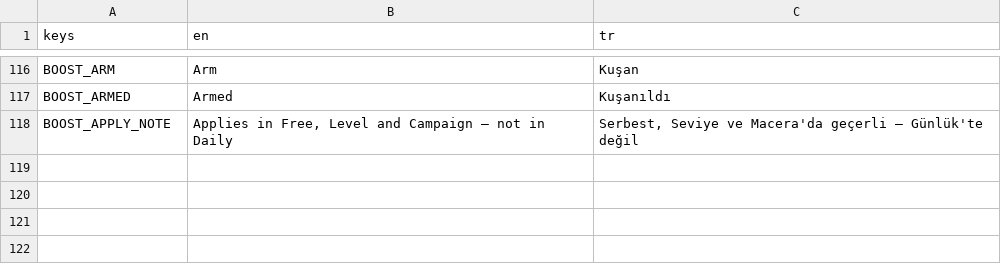
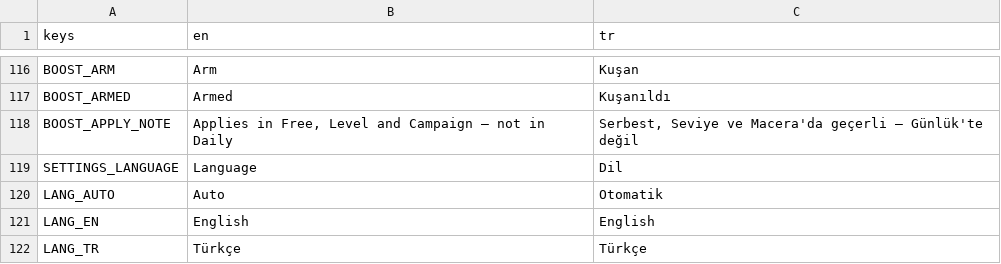
Before and after one commit to tugrahek/nospace_arena, a CSV file: locale/translations.csv, drawn as a sheet; only a part is shown, gaps mark what is left out.

Commit message:
feat(locale): language picker with auto-detect and persistence
Settings gains an Auto/English/Turkce language segment; the choice
persists in settings.json and applies at boot before any scene builds
its texts (saved pref > device locale > English). The panel relabels
itself in place on switch. Tests: 323.

```diff
--- a/locale/translations.csv
+++ b/locale/translations.csv
@@ -132 +132,5 @@ BOOST_ARMED,Armed,Kuşanıldı
 BOOST_APPLY_NOTE,"Applies in Free, Level and Campaign — not in Daily","Serbest, Seviye ve Macera'da geçerli — Günlük'te değil"
+SETTINGS_LANGUAGE,Language,Dil
+LANG_AUTO,Auto,Otomatik
+LANG_EN,English,English
+LANG_TR,Türkçe,Türkçe
```
Also changed, not shown: 8 other files.
